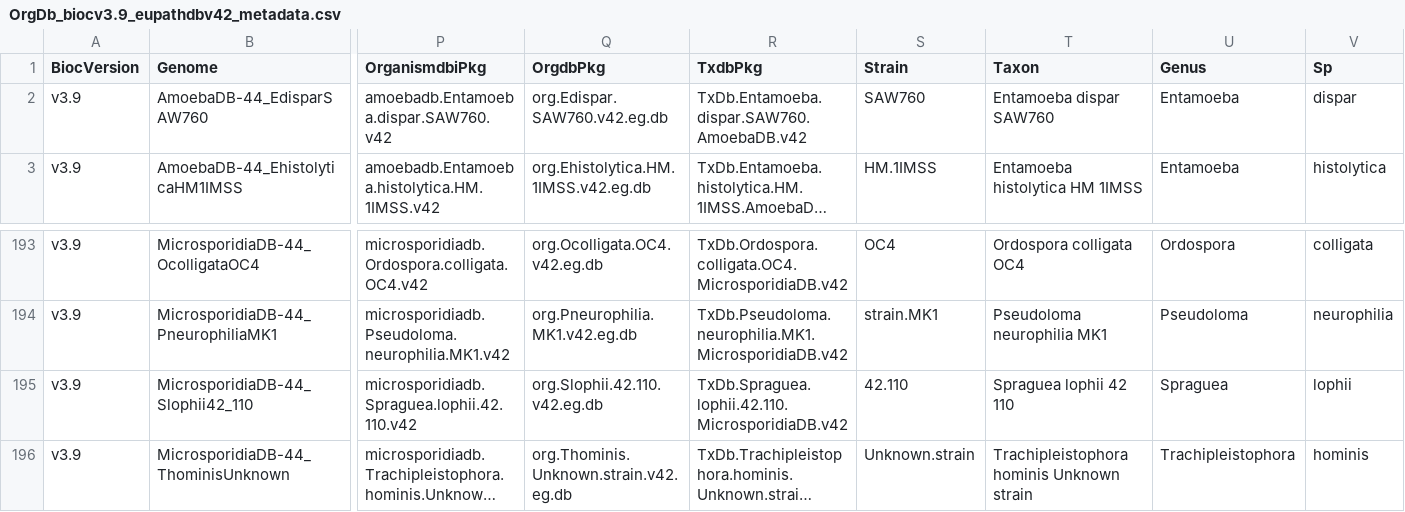
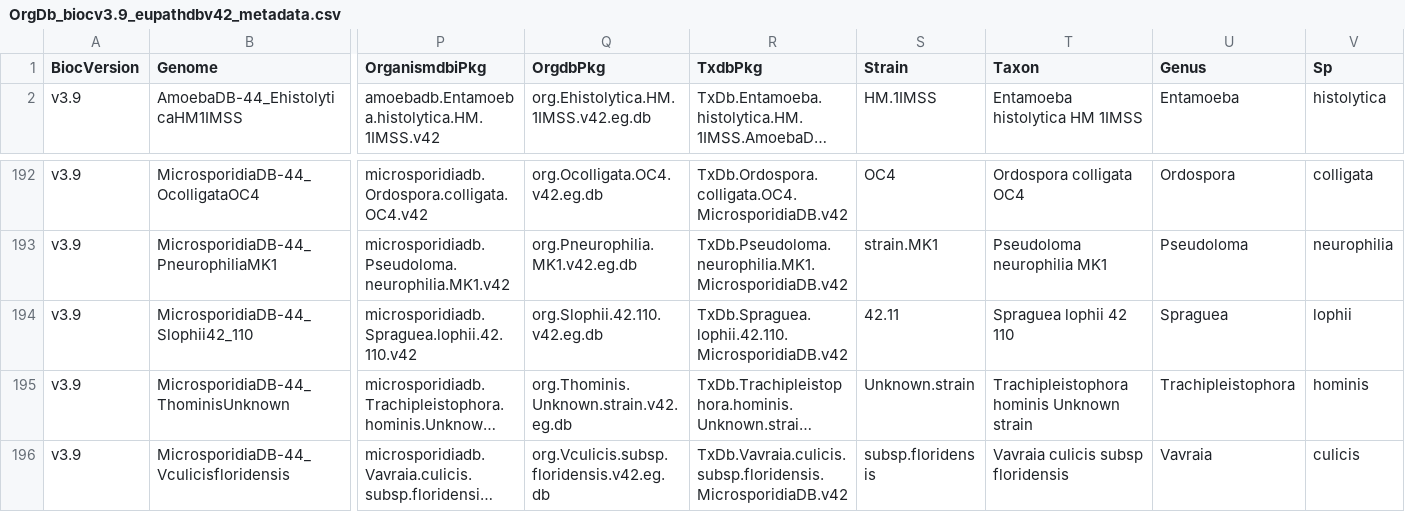
Before and after one commit to khughitt/EuPathDB, a CSV file: inst/extdata/biocv3.9_euv42/OrgDb_biocv3.9_eupathdbv42_metadata.csv, drawn as a sheet; only a part is shown, gaps mark what is left out; the shorter side is filled out with more unchanged rows; long unchanged cells end in …; removed rows and columns are numbered as before the commit, all else as after; rows hold the shown columns only; the diff names each change by its address in the sheet, - before the commit and + after, or states it on an @@ line.

```diff
--- a/inst/extdata/biocv3.9_euv42/OrgDb_biocv3.9_eupathdbv42_metadata.csv
+++ b/inst/extdata/biocv3.9_euv42/OrgDb_biocv3.9_eupathdbv42_metadata.csv
-row 2: v3.9 | AmoebaDB-44_EdisparSAW760 | amoebadb.Entamoeba.dispar.SAW760.v42 | org.Edispar.SAW760.v42.eg.db | TxDb.Entamoeba.dispar.SAW760.AmoebaDB.v42 | SAW760 | Entamoeba dispar SAW760 | Entamoeba | dispar
-S194 (Strain): 42.110
+S194 (Strain): 42.11
```
Also changed, not shown: inst/extdata/biocv3.9_euv42/GRanges_biocv3.9_eupathdbv42_metadata.csv, inst/extdata/biocv3.9_euv42/TxDb_biocv3.9_eupathdbv42_metadata.csv, 3 other files.
